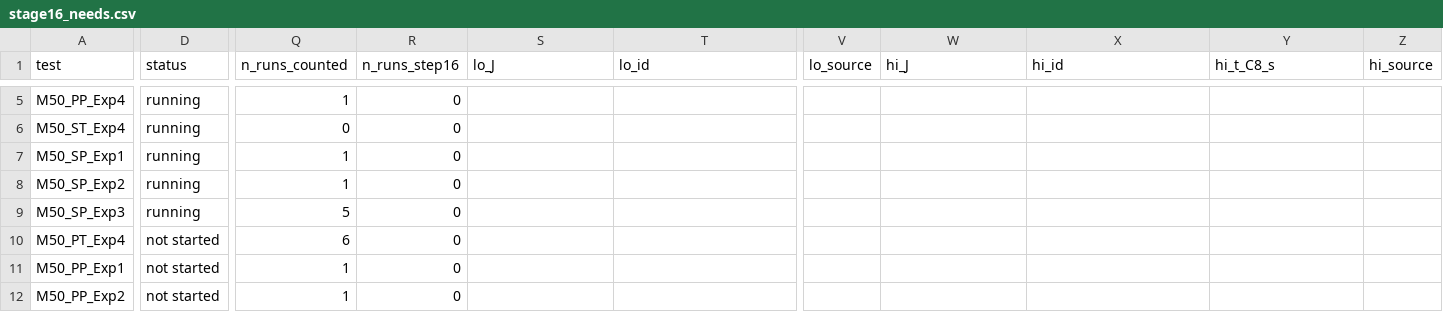
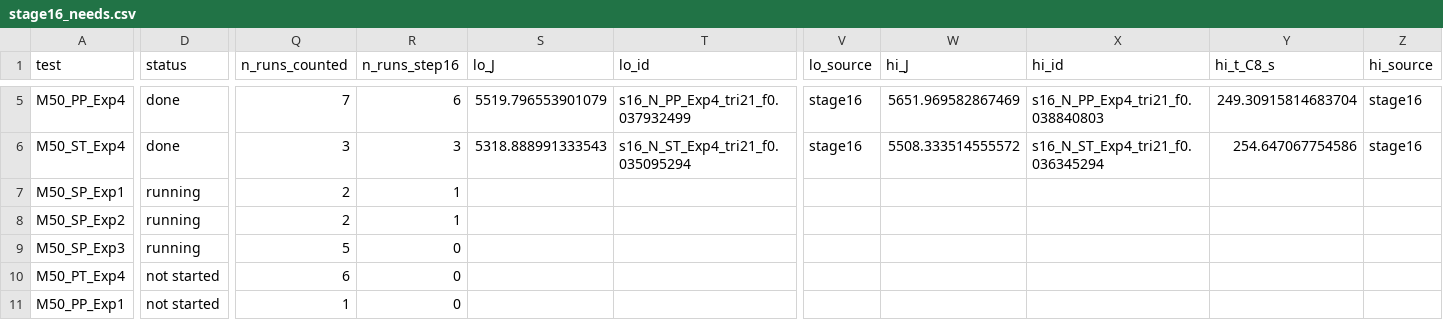
Before and after one commit to siddharth161204-wq/m50-neighbour-onset-kinetics, a CSV file: results/stage16_needs.csv, drawn as a sheet; only a part is shown, gaps mark what is left out; the shorter side is filled out with more unchanged rows; the diff covers the shown part only; the diff names each change by its address in the sheet, - before the commit and + after, or states it on an @@ line.

```diff
--- a/results/stage16_needs.csv
+++ b/results/stage16_needs.csv
-D5:D6 (status): running
+D5:D6 (status): done
-Q5 (n_runs_counted): 1
+Q5 (n_runs_counted): 7
-R5 (n_runs_step16): 0
+R5 (n_runs_step16): 6
-S5 (lo_J): (empty)
+S5 (lo_J): 5519.796553901079
-T5 (lo_id): (empty)
+T5 (lo_id): s16_N_PP_Exp4_tri21_f0.037932499
-V5:V6 (lo_source): (empty)
+V5:V6 (lo_source): stage16
-W5 (hi_J): (empty)
+W5 (hi_J): 5651.969582867469
-X5 (hi_id): (empty)
+X5 (hi_id): s16_N_PP_Exp4_tri21_f0.038840803
-Y5 (hi_t_C8_s): (empty)
+Y5 (hi_t_C8_s): 249.30915814683704
-Z5:Z6 (hi_source): (empty)
+Z5:Z6 (hi_source): stage16
-Q6 (n_runs_counted): 0
+Q6 (n_runs_counted): 3
-R6 (n_runs_step16): 0
+R6 (n_runs_step16): 3
-S6 (lo_J): (empty)
+S6 (lo_J): 5318.888991333543
-T6 (lo_id): (empty)
+T6 (lo_id): s16_N_ST_Exp4_tri21_f0.035095294
-W6 (hi_J): (empty)
+W6 (hi_J): 5508.333514555572
-X6 (hi_id): (empty)
+X6 (hi_id): s16_N_ST_Exp4_tri21_f0.036345294
-Y6 (hi_t_C8_s): (empty)
+Y6 (hi_t_C8_s): 254.647067754586
-Q7:Q8 (n_runs_counted): 1
+Q7:Q8 (n_runs_counted): 2
-R7:R8 (n_runs_step16): 0
+R7:R8 (n_runs_step16): 1
```
Also changed, not shown: 63 edited cells elsewhere in this file, results/stage16_runs.csv, 38 other files.
